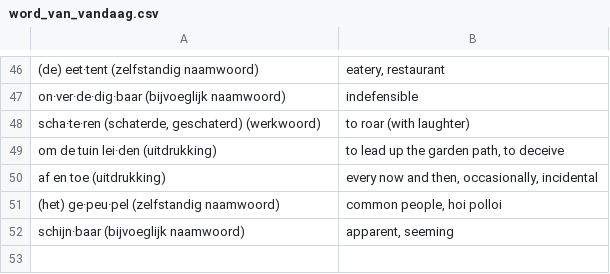
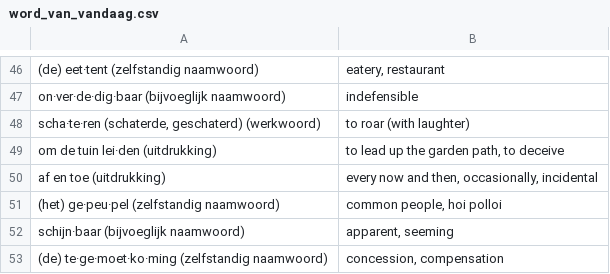
Before and after one commit to GNMoseke/dotfiles, a CSV file: flashcards/.athenaeum/word_van_vandaag.csv, drawn as a sheet; only a part is shown, gaps mark what is left out; the diff names each change by its address in the sheet, - before the commit and + after, or states it on an @@ line.

Commit message:
auto(flashcards): wvv

```diff
--- a/flashcards/.athenaeum/word_van_vandaag.csv
+++ b/flashcards/.athenaeum/word_van_vandaag.csv
+row 53: (de) te·ge·moet·ko·ming (zelfstandig naamwoord) | concession, compensation
```
